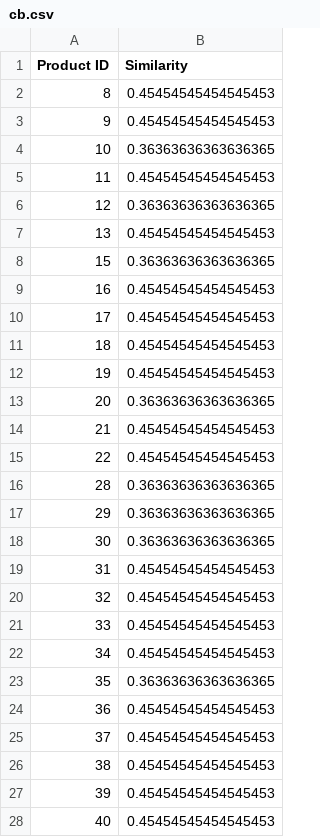
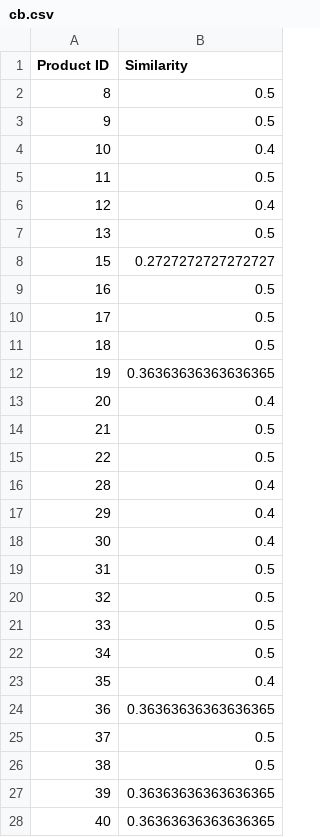
Before and after one commit to Blueblue22two/Personalized_delivery_website_based_on_Mixed_recommendations, a CSV file: Code/WebsitePorject/Dataset/cb.csv, drawn as a sheet; only a part is shown; the diff covers the shown part only.

```diff
--- a/Code/WebsitePorject/Dataset/cb.csv
+++ b/Code/WebsitePorject/Dataset/cb.csv
@@ -1,28 +1,28 @@
 Product ID,Similarity
-8,0.45454545454545453
-9,0.45454545454545453
-10,0.36363636363636365
-11,0.45454545454545453
-12,0.36363636363636365
-13,0.45454545454545453
-15,0.36363636363636365
-16,0.45454545454545453
-17,0.45454545454545453
-18,0.45454545454545453
-19,0.45454545454545453
-20,0.36363636363636365
-21,0.45454545454545453
-22,0.45454545454545453
-28,0.36363636363636365
-29,0.36363636363636365
-30,0.36363636363636365
-31,0.45454545454545453
-32,0.45454545454545453
-33,0.45454545454545453
-34,0.45454545454545453
-35,0.36363636363636365
-36,0.45454545454545453
-37,0.45454545454545453
-38,0.45454545454545453
-39,0.45454545454545453
-40,0.45454545454545453
+8,0.5
+9,0.5
+10,0.4
+11,0.5
+12,0.4
+13,0.5
+15,0.2727272727272727
+16,0.5
+17,0.5
+18,0.5
+19,0.36363636363636365
+20,0.4
+21,0.5
+22,0.5
+28,0.4
+29,0.4
+30,0.4
+31,0.5
+32,0.5
+33,0.5
+34,0.5
+35,0.4
+36,0.36363636363636365
+37,0.5
+38,0.5
+39,0.36363636363636365
+40,0.36363636363636365
```
Also changed, not shown: 28 edited cells elsewhere in this file, 29 other files.
